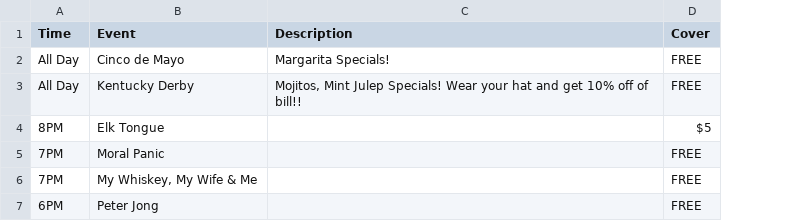
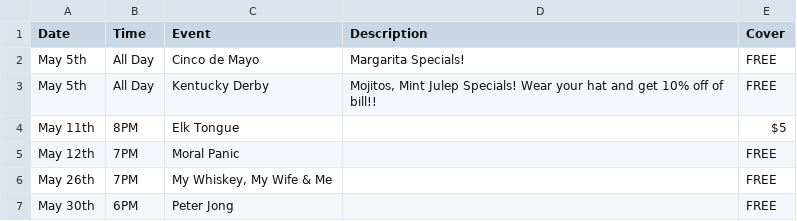
Before and after one commit to ChalkBoardz/ChalkBoardz.github.io, a CSV file: _data/events.csv, drawn as a sheet; the diff names each change by its address in the sheet, - before the commit and + after, or states it on an @@ line.

Commit message:
Add files via upload

```diff
--- a/_data/events.csv
+++ b/_data/events.csv
+column A (Date), rows 2-7: May 5th | May 5th | May 11th | May 12th | May 26th | May 30th
```
